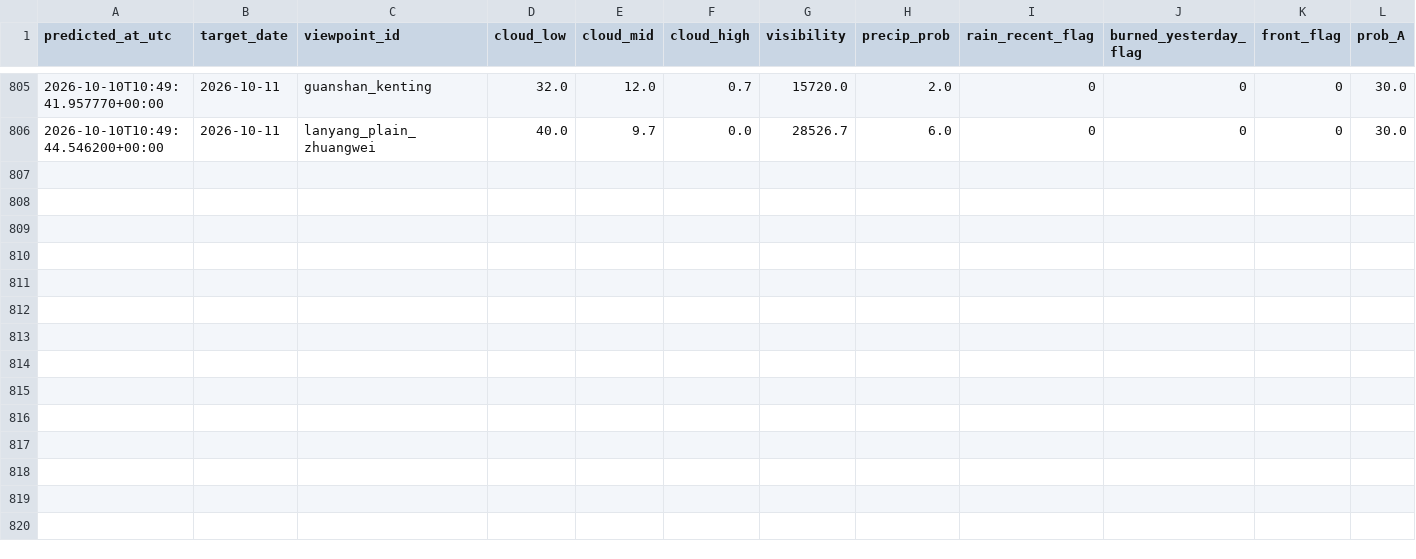
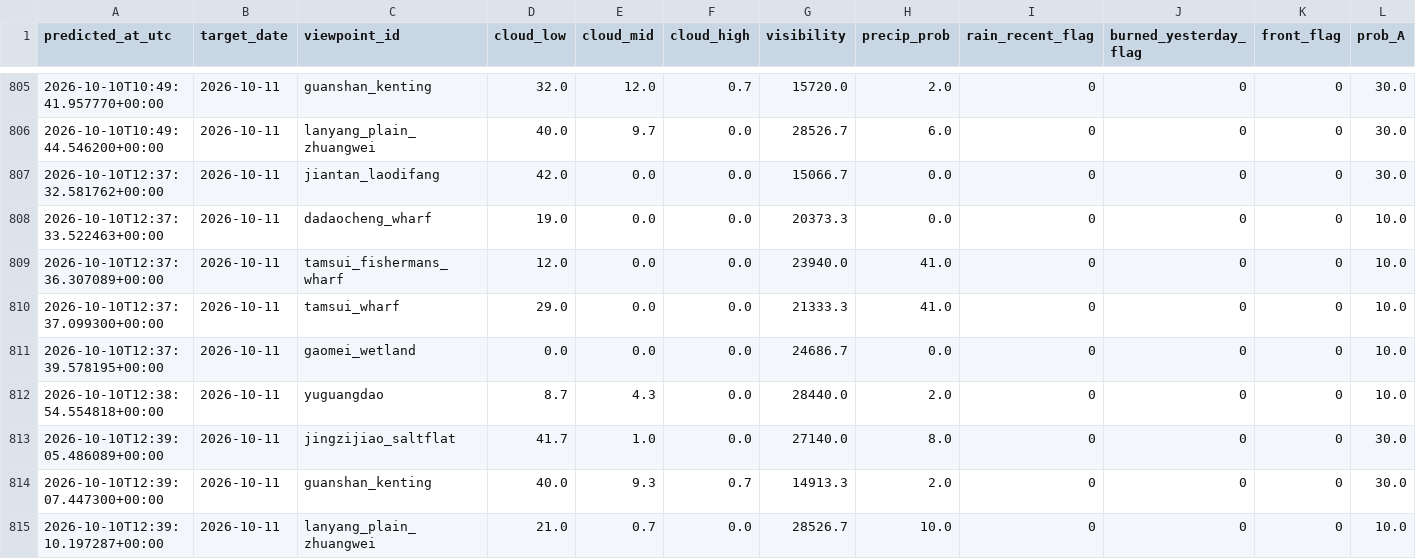
Before and after one commit to VioVenus/taipei-sunset, a CSV file: data/logs/predictions.csv, drawn as a sheet; only a part is shown, gaps mark what is left out; rows hold the shown columns only; the diff names each change by its address in the sheet, - before the commit and + after, or states it on an @@ line.

```diff
--- a/data/logs/predictions.csv
+++ b/data/logs/predictions.csv
+row 807: 2026-10-10T12:37:32.581762+00:00 | 2026-10-11 | jiantan_laodifang | 42.0 | 0.0 | 0.0 | 15066.7 | 0.0 | 0 | 0 | 0 | 30.0
+row 808: 2026-10-10T12:37:33.522463+00:00 | 2026-10-11 | dadaocheng_wharf | 19.0 | 0.0 | 0.0 | 20373.3 | 0.0 | 0 | 0 | 0 | 10.0
+row 809: 2026-10-10T12:37:36.307089+00:00 | 2026-10-11 | tamsui_fishermans_wharf | 12.0 | 0.0 | 0.0 | 23940.0 | 41.0 | 0 | 0 | 0 | 10.0
+row 810: 2026-10-10T12:37:37.099300+00:00 | 2026-10-11 | tamsui_wharf | 29.0 | 0.0 | 0.0 | 21333.3 | 41.0 | 0 | 0 | 0 | 10.0
+row 811: 2026-10-10T12:37:39.578195+00:00 | 2026-10-11 | gaomei_wetland | 0.0 | 0.0 | 0.0 | 24686.7 | 0.0 | 0 | 0 | 0 | 10.0
+row 812: 2026-10-10T12:38:54.554818+00:00 | 2026-10-11 | yuguangdao | 8.7 | 4.3 | 0.0 | 28440.0 | 2.0 | 0 | 0 | 0 | 10.0
+row 813: 2026-10-10T12:39:05.486089+00:00 | 2026-10-11 | jingzijiao_saltflat | 41.7 | 1.0 | 0.0 | 27140.0 | 8.0 | 0 | 0 | 0 | 30.0
+row 814: 2026-10-10T12:39:07.447300+00:00 | 2026-10-11 | guanshan_kenting | 40.0 | 9.3 | 0.7 | 14913.3 | 2.0 | 0 | 0 | 0 | 30.0
+row 815: 2026-10-10T12:39:10.197287+00:00 | 2026-10-11 | lanyang_plain_zhuangwei | 21.0 | 0.7 | 0.0 | 28526.7 | 10.0 | 0 | 0 | 0 | 10.0
```
